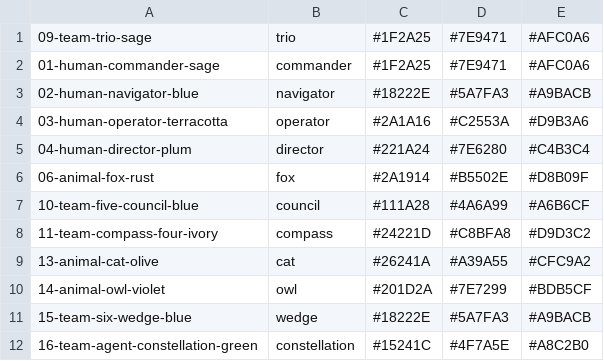
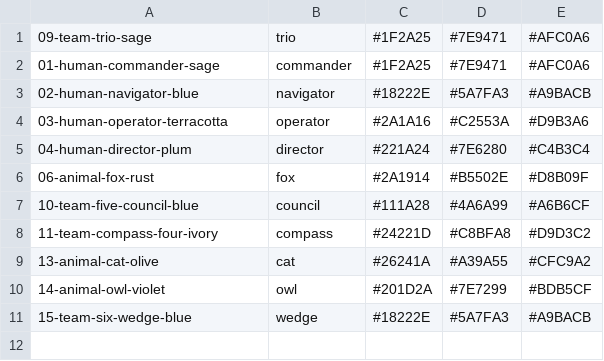
Before and after one commit to joshmouch/joshmouch, a TSV file: assets/ai-fleet-footer/palettes.tsv, drawn as a sheet.

Commit message:
assets: drop the constellation logo from the AI Fleet footer rotation
Assisted-by: AI Fleet (open.agency)

```diff
--- a/assets/ai-fleet-footer/palettes.tsv
+++ b/assets/ai-fleet-footer/palettes.tsv
@@ -11,2 +11 @@
 15-team-six-wedge-blue	wedge	#18222E	#5A7FA3	#A9BACB
-16-team-agent-constellation-green	constellation	#15241C	#4F7A5E	#A8C2B0
```
Also changed, not shown: 4 other files.
